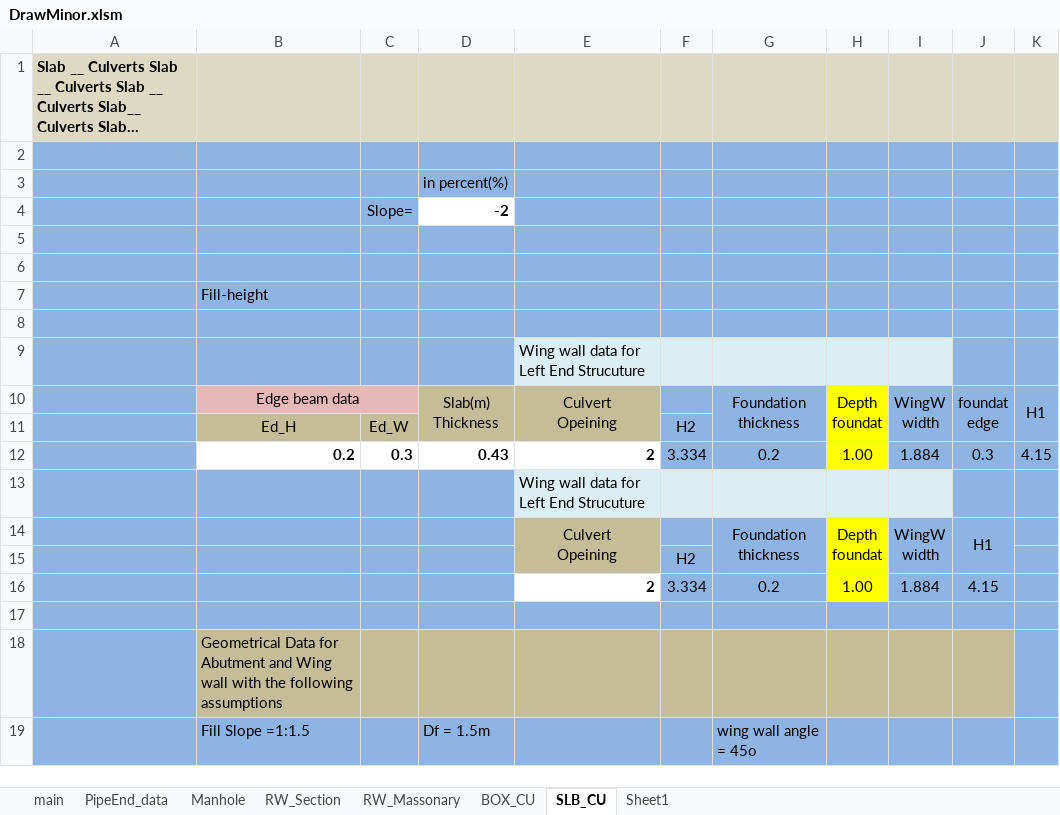
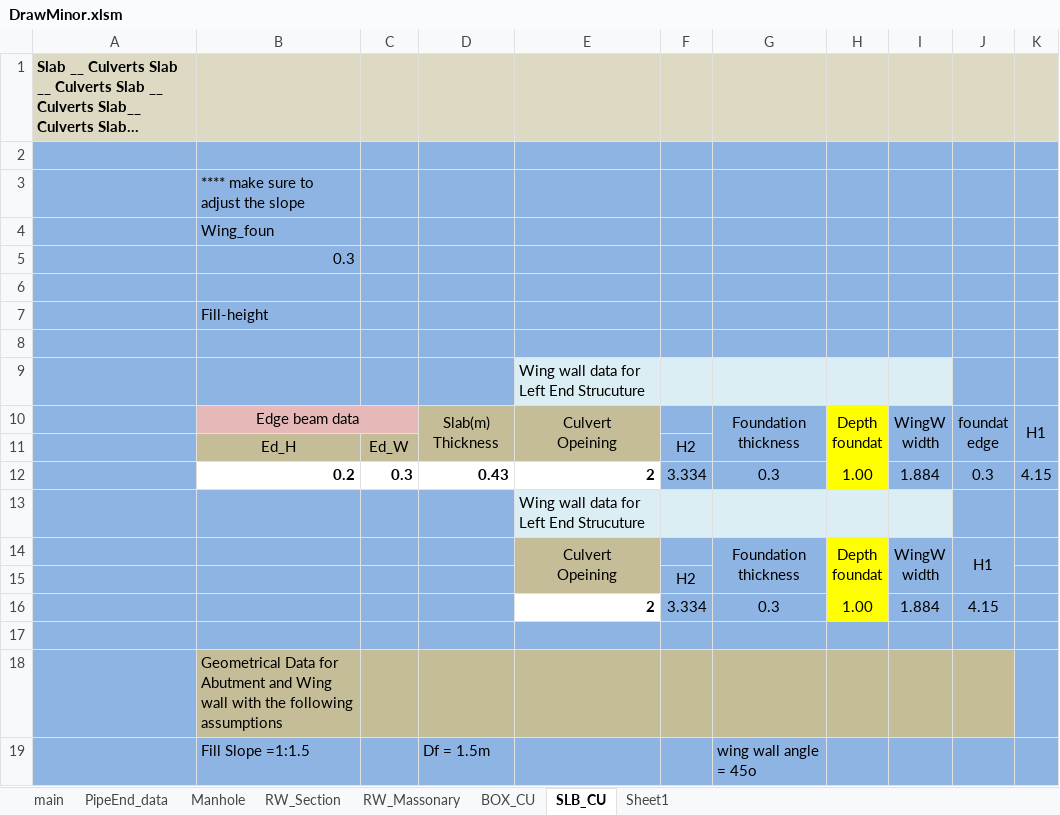
Before and after one commit to Yotelcz/Excel-addins, an Excel workbook: DrawMinor.xlsm, sheet SLB_CU, drawn as a sheet; only a part is shown; long unchanged cells end in …; values as stored, in another font and other column widths than the file's, no borders; charts and pictures not drawn; removed rows and columns are numbered as before the commit, all else as after; the diff names each change by its address in the sheet, - before the commit and + after, or states it on an @@ line.

```diff
--- a/DrawMinor.xlsm (sheet SLB_CU)
+++ b/DrawMinor.xlsm (sheet SLB_CU)
-row 3:  |  |  | in percent(%)
-row 4:  |  | Slope= | -2
-B3: (empty)
+B3: **** make sure to adjust the slope
+row 4:  | Wing_foun
+row 5:  | 0.3
-G12: 0.2
+G12: 0.3
-G16: 0.2
+G16: 0.3
```
Also changed, not shown: sheet main, charts or pictures.
